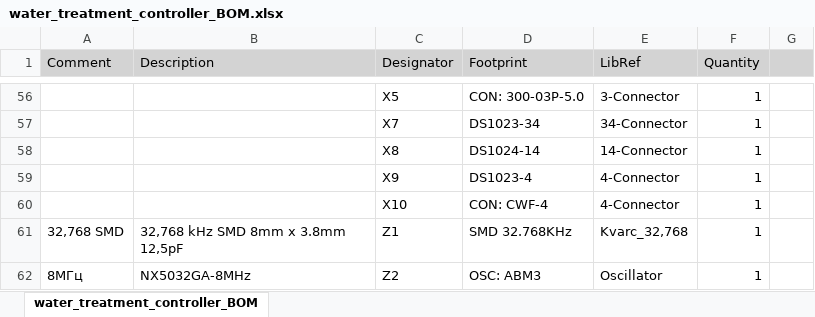
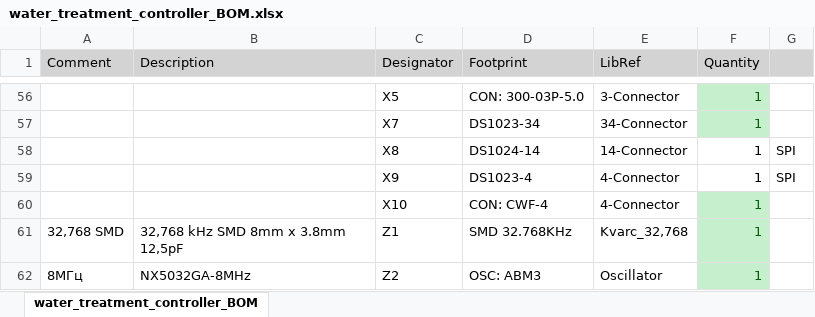
Before and after one commit to FutureFactoryToday/water_treatment_controller, an Excel workbook: WTC/Project Outputs for water_treatment_controller/water_treatment_controller_BOM.xlsx, sheet water_treatment_controller_BOM, drawn as a sheet; only a part is shown, gaps mark what is left out; values as stored, in another font and other column widths than the file's, no borders; the diff covers the shown part only; the diff names each change by its address in the sheet, - before the commit and + after, or states it on an @@ line.

```diff
--- a/WTC/Project Outputs for water_treatment_controller/water_treatment_controller_BOM.xlsx (sheet water_treatment_controller_BOM)
+++ b/WTC/Project Outputs for water_treatment_controller/water_treatment_controller_BOM.xlsx (sheet water_treatment_controller_BOM)
@@ F56:F57 fill: none → #C6EFCE, text colour: black → #006100 @@
-G58:G59: (empty)
+G58:G59: SPI
@@ F60:F62 fill: none → #C6EFCE, text colour: black → #006100 @@
```
Also changed, not shown: 4 edited cells and cell formats elsewhere in this sheet, 22 other files.
